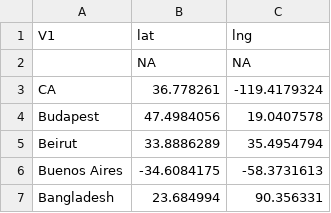
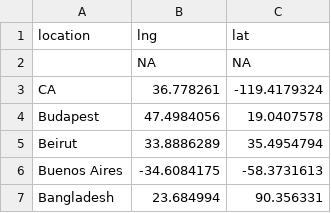
Before and after one commit to datakind/Datadives, a CSV file: SF_2011/Benetech/data/geo_data.csv, drawn as a sheet; only a part is shown; removed rows and columns are numbered as before the commit, all else as after; the diff names each change by its address in the sheet, - before the commit and + after, or states it on an @@ line.

```diff
--- a/SF_2011/Benetech/data/geo_data.csv
+++ b/SF_2011/Benetech/data/geo_data.csv
-row 1: V1 | lat | lng
+row 1: location | lng | lat
```
Also changed, not shown: 3 other files.
